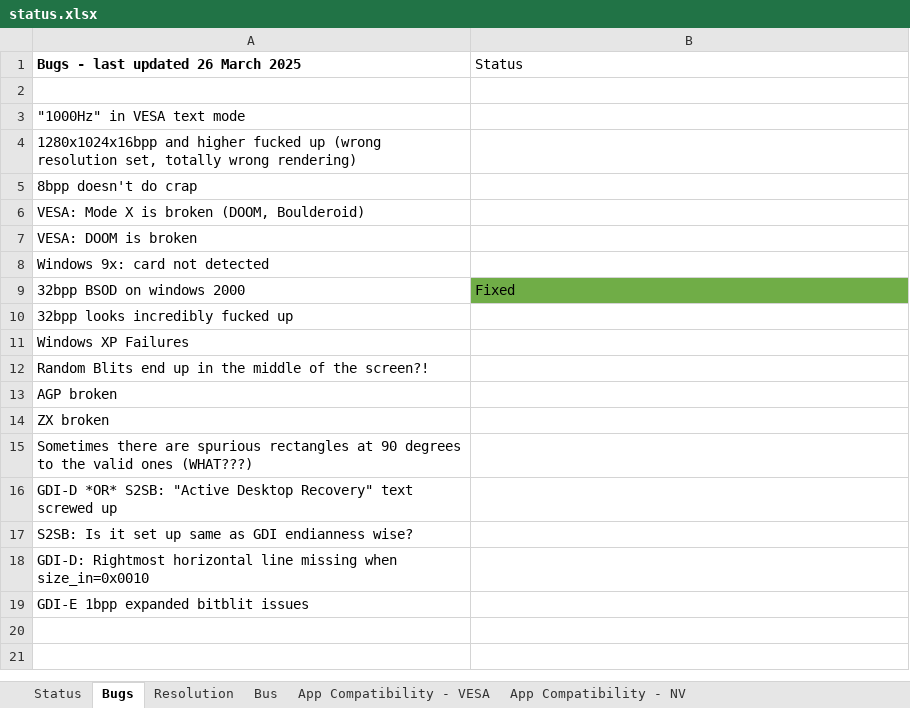
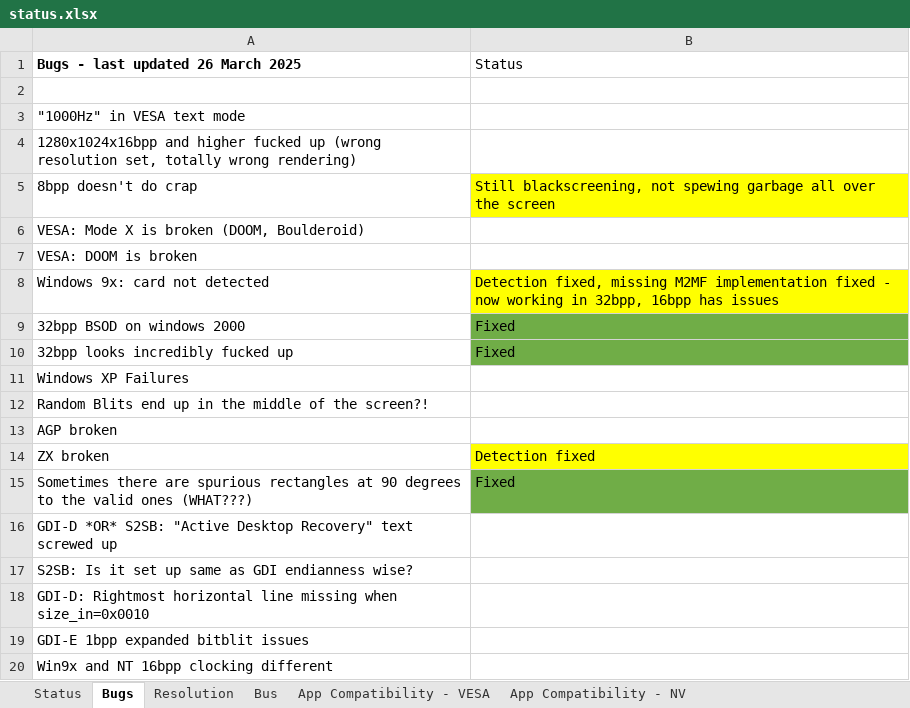
Before and after one commit to Palimbit/CoreMach, an Excel workbook: doc/nvidia_notes/status.xlsx, sheet Bugs, drawn as a sheet; values as stored, in another font and other column widths than the file's, no borders; the diff names each change by its address in the sheet, - before the commit and + after, or states it on an @@ line.

```diff
--- a/doc/nvidia_notes/status.xlsx (sheet Bugs)
+++ b/doc/nvidia_notes/status.xlsx (sheet Bugs)
-B5 (Status): (empty)
+B5 (Status): Still blackscreening, not spewing garbage all over the screen
-B5 fill: none
+B5 fill: #FFFF00
-B8 (Status): (empty)
+B8 (Status): Detection fixed, missing M2MF implementation fixed - now working in 32bpp, 16bpp has issues
-B8 fill: none
+B8 fill: #FFFF00
-B10 (Status): (empty)
+B10 (Status): Fixed
-B10 fill: none
+B10 fill: #70AD47
-B14 (Status): (empty)
+B14 (Status): Detection fixed
-B14 fill: none
+B14 fill: #FFFF00
-B15 (Status): (empty)
+B15 (Status): Fixed
-B15 fill: none
+B15 fill: #70AD47
+row 20: Win9x and NT 16bpp clocking different
```
Also changed, not shown: sheet Status, sheet Resolution, 2 other files.
